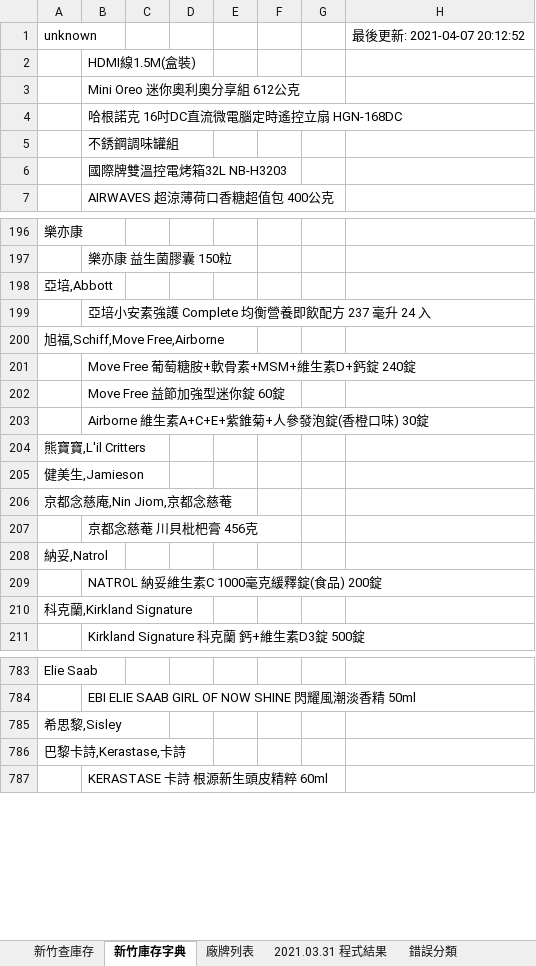
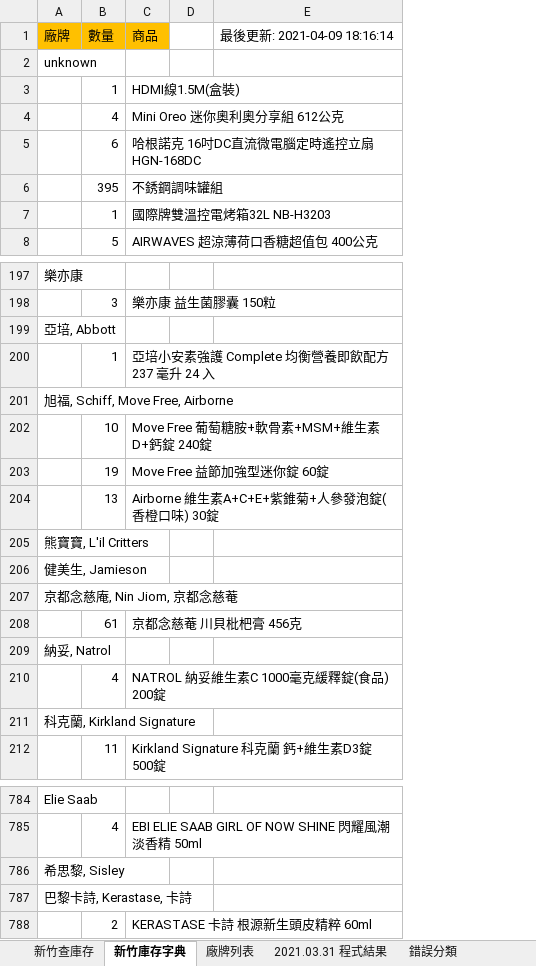
Before and after one commit to FractaIism/Hsinchu-Find-Stocks, an Excel workbook: 測試單.xlsm, sheet 新竹庫存字典, drawn as a sheet; only a part is shown, gaps mark what is left out; values as stored, in another font and other column widths than the file's, no borders; removed rows and columns are numbered as before the commit, all else as after; the diff covers the shown part only; the diff names each change by its address in the sheet, - before the commit and + after, or states it on an @@ line.

Commit message:
+ remove unused columns from excel + update code to match these changes

```diff
--- a/測試單.xlsm (sheet 新竹庫存字典)
+++ b/測試單.xlsm (sheet 新竹庫存字典)
+column B, rows 3-8: 1 | 4 | 6 | 395 | 1 | 5; rows 198-212: 3 |  | 1 |  | 10 | 19 | 13 |  |  |  | 61 |  | 4 |  | 11; rows 785-788: 4 |  |  | 2
-column C, empty
-column E, empty
-column F, empty
-column G, empty
-column H, row 1: 最後更新: 2021-04-07 20:12:52
+column E, empty
+row 1: 廠牌 | 數量 | 商品 |  | 最後更新: 2021-04-09 18:16:14
-A199: 亞培,Abbott
+A199: 亞培, Abbott
-A201: 旭福,Schiff,Move Free,Airborne
+A201: 旭福, Schiff, Move Free, Airborne
-A205: 熊寶寶,L'il Critters
+A205: 熊寶寶, L'il Critters
-A206: 健美生,Jamieson
+A206: 健美生, Jamieson
-A207: 京都念慈庵,Nin Jiom,京都念慈菴
+A207: 京都念慈庵, Nin Jiom, 京都念慈菴
-A209: 納妥,Natrol
+A209: 納妥, Natrol
-A211: 科克蘭,Kirkland Signature
+A211: 科克蘭, Kirkland Signature
-A786: 希思黎,Sisley
+A786: 希思黎, Sisley
-A787: 巴黎卡詩,Kerastase,卡詩
+A787: 巴黎卡詩, Kerastase, 卡詩
```
Also changed, not shown: 169 edited cells elsewhere in this sheet, sheet 新竹查庫存, hidden cells, charts or pictures, 4 other files.
